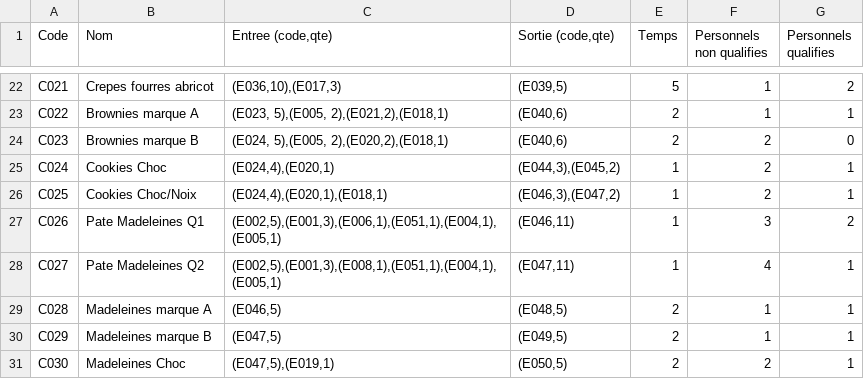
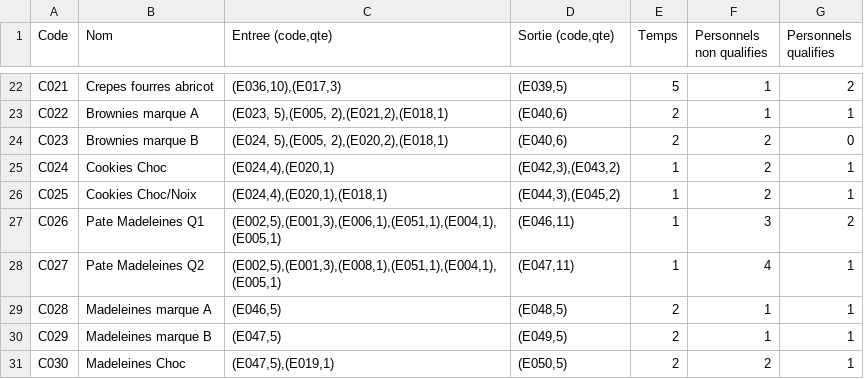
Before and after one commit to antogautjean/projet-java-v2, a CSV file: src/main/java/org/antogautjean/data/chaines.csv, drawn as a sheet; only a part is shown, gaps mark what is left out.

Commit message:
csv VRAIMENT modifié cette fois ci

```diff
--- a/src/main/java/org/antogautjean/data/chaines.csv
+++ b/src/main/java/org/antogautjean/data/chaines.csv
@@ -24,4 +24,4 @@ C022;Brownies marque A;(E023, 5),(E005, 2),(E021,2),(E018,1);(E040,6);2;1;1
 C023;Brownies marque B;(E024, 5),(E005, 2),(E020,2),(E018,1);(E040,6);2;2;0
-C024;Cookies Choc;(E024,4),(E020,1);(E044,3),(E045,2);1;2;1
-C025;Cookies Choc/Noix;(E024,4),(E020,1),(E018,1);(E046,3),(E047,2);1;2;1
+C024;Cookies Choc;(E024,4),(E020,1);(E042,3),(E043,2);1;2;1
+C025;Cookies Choc/Noix;(E024,4),(E020,1),(E018,1);(E044,3),(E045,2);1;2;1
 C026;Pate Madeleines Q1;(E002,5),(E001,3),(E006,1),(E051,1),(E004,1),(E005,1);(E046,11);1;3;2
```
